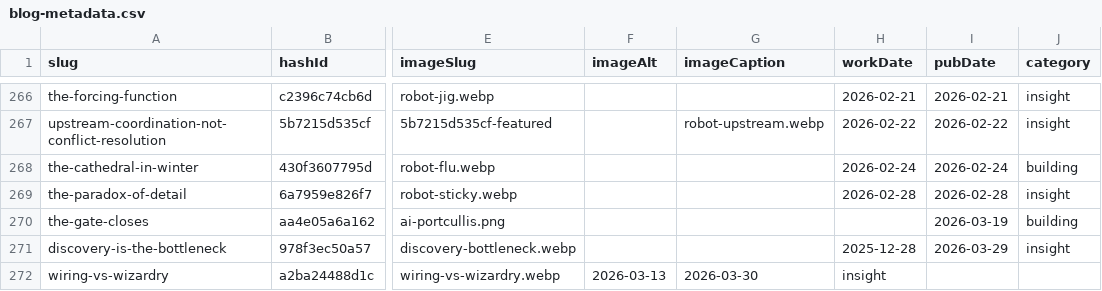
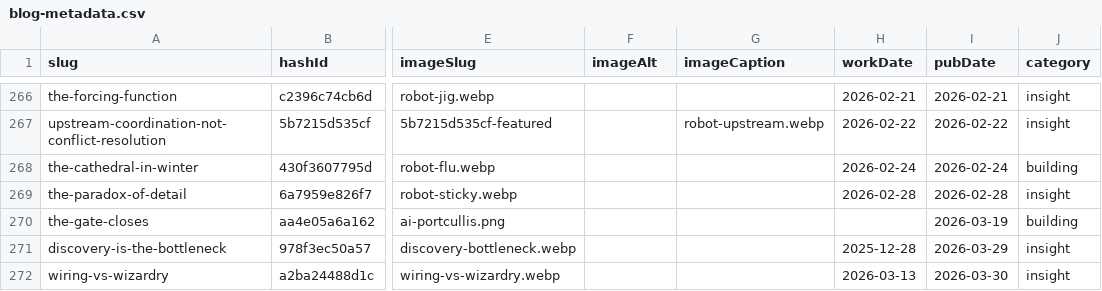
Before and after one commit to mediajunkie/piper-morgan-website, a CSV file: data/blog-metadata.csv, drawn as a sheet; only a part is shown, gaps mark what is left out; the diff names each change by its address in the sheet, - before the commit and + after, or states it on an @@ line.

```diff
--- a/data/blog-metadata.csv
+++ b/data/blog-metadata.csv
-F272 (imageAlt): 2026-03-13
+F272 (imageAlt): (empty)
-G272 (imageCaption): 2026-03-30
+G272 (imageCaption): (empty)
-H272 (workDate): insight
+H272 (workDate): 2026-03-13
-I272 (pubDate): (empty)
+I272 (pubDate): 2026-03-30
-J272 (category): (empty)
+J272 (category): insight
```
Also changed, not shown: 3 other files.
